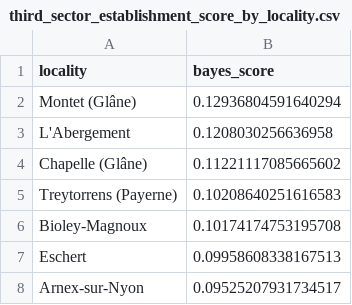
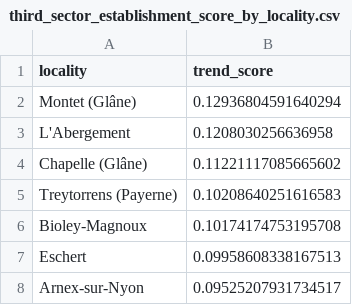
Before and after one commit to MadeInShineA/EstimEat-backend, a CSV file: res/third_sector_establishment_score_by_locality.csv, drawn as a sheet; only a part is shown.

Commit message:
Hotfix third sector notebook filename + Fixed column score typo

```diff
--- a/res/third_sector_establishment_score_by_locality.csv
+++ b/res/third_sector_establishment_score_by_locality.csv
@@ -1,2 +1,2 @@
-locality,bayes_score
+locality,trend_score
 Montet (Glâne),0.12936804591640294
```
Also changed, not shown: res/third_sector_job_score_by_locality.csv, 1 other file.
